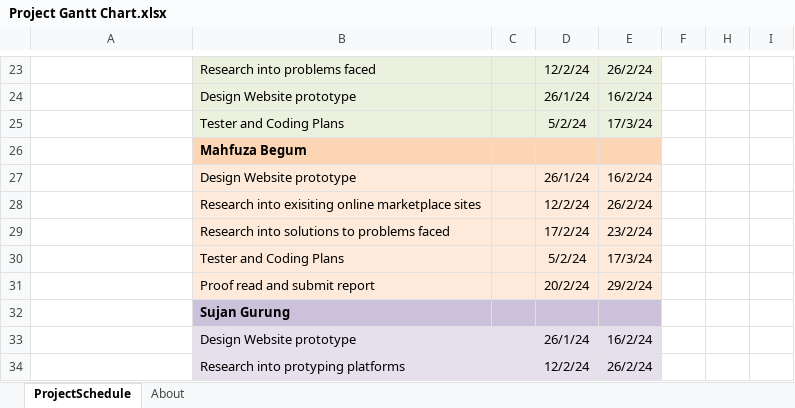
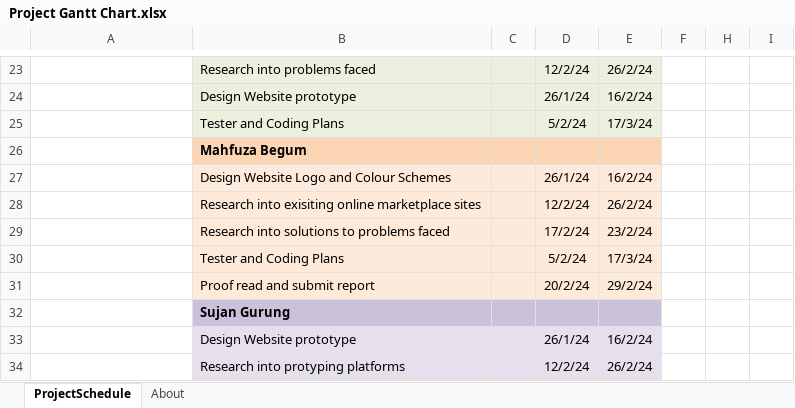
Before and after one commit to Arcy-03/Team-Software-Project-L4, an Excel workbook: Project Gantt Chart.xlsx, sheet ProjectSchedule, drawn as a sheet; only a part is shown, gaps mark what is left out; values as stored, in another font and other column widths than the file's, no borders; conditional formats not drawn; the diff names each change by its address in the sheet, - before the commit and + after, or states it on an @@ line.

Commit message:
Add files via upload

```diff
--- a/Project Gantt Chart.xlsx (sheet ProjectSchedule)
+++ b/Project Gantt Chart.xlsx (sheet ProjectSchedule)
-B27: Design Website prototype
+B27: Design Website Logo and Colour Schemes
```
